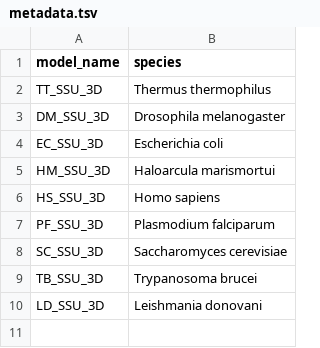
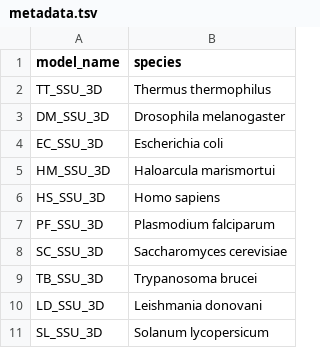
Before and after one commit to r2dt-bio/R2DT, a TSV file: data/ribovision-ssu/metadata.tsv, drawn as a sheet.

```diff
--- a/data/ribovision-ssu/metadata.tsv
+++ b/data/ribovision-ssu/metadata.tsv
@@ -10 +10,2 @@ TB_SSU_3D	Trypanosoma brucei
 LD_SSU_3D	Leishmania donovani
+SL_SSU_3D	Solanum lycopersicum
```
Also changed, not shown: data/ribovision-lsu/metadata.tsv, 15 other files.
